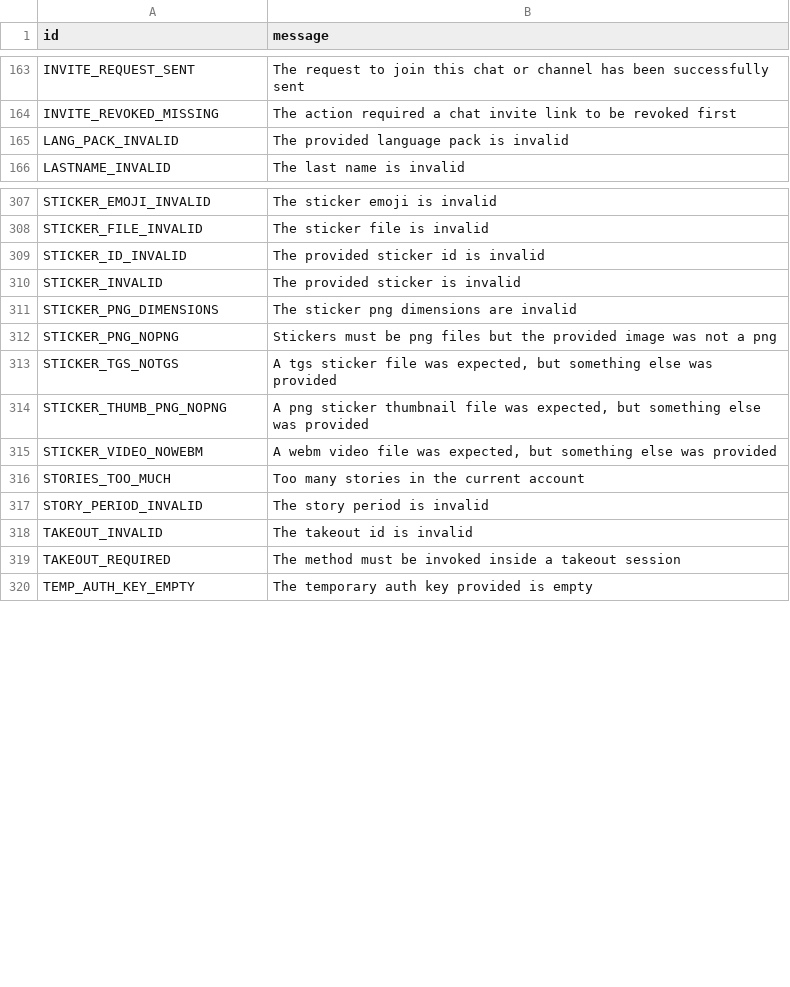
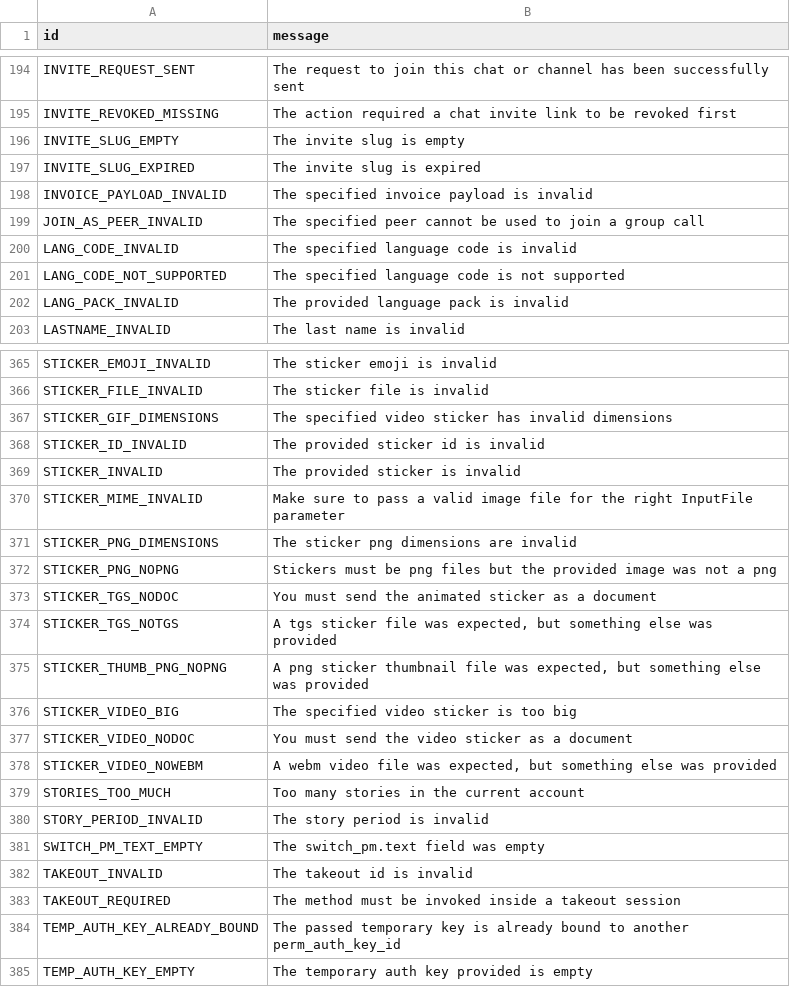
Before and after one commit to poliandro/pyroblack, a TSV file: compiler/errors/source/400_BAD_REQUEST.tsv, drawn as a sheet; only a part is shown, gaps mark what is left out; the diff covers the shown part only; the diff names each change by its address in the sheet, - before the commit and + after, or states it on an @@ line.

```diff
--- a/compiler/errors/source/400_BAD_REQUEST.tsv
+++ b/compiler/errors/source/400_BAD_REQUEST.tsv
+row 196: INVITE_SLUG_EMPTY | The invite slug is empty
+row 197: INVITE_SLUG_EXPIRED | The invite slug is expired
+row 198: INVOICE_PAYLOAD_INVALID | The specified invoice payload is invalid
+row 199: JOIN_AS_PEER_INVALID | The specified peer cannot be used to join a group call
+row 200: LANG_CODE_INVALID | The specified language code is invalid
+row 201: LANG_CODE_NOT_SUPPORTED | The specified language code is not supported
+row 367: STICKER_GIF_DIMENSIONS | The specified video sticker has invalid dimensions
+row 370: STICKER_MIME_INVALID | Make sure to pass a valid image file for the right InputFile parameter
+row 373: STICKER_TGS_NODOC | You must send the animated sticker as a document
+row 376: STICKER_VIDEO_BIG | The specified video sticker is too big
+row 377: STICKER_VIDEO_NODOC | You must send the video sticker as a document
+row 381: SWITCH_PM_TEXT_EMPTY | The switch_pm.text field was empty
+row 384: TEMP_AUTH_KEY_ALREADY_BOUND | The passed temporary key is already bound to another perm_auth_key_id
```
Also changed, not shown: 65 added rows and 2 edited cells elsewhere in this file, compiler/errors/source/403_FORBIDDEN.tsv, compiler/errors/source/500_INTERNAL_SERVER_ERROR.tsv, 1 other file.
